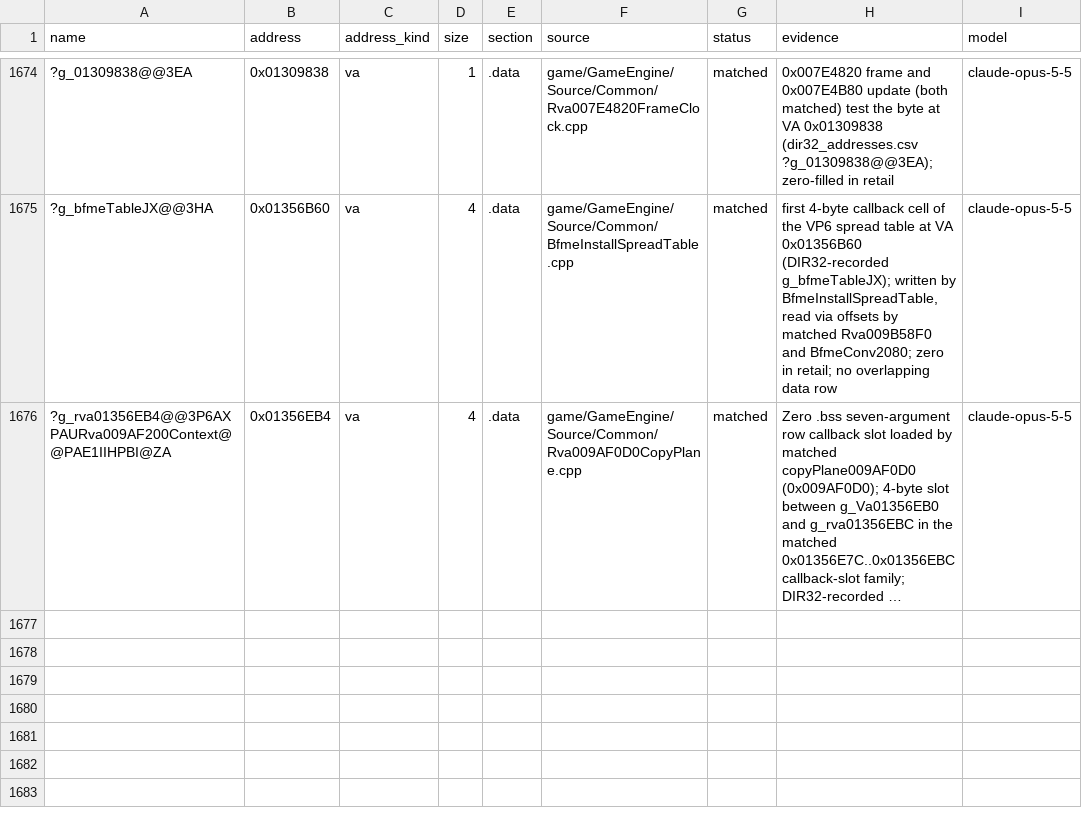
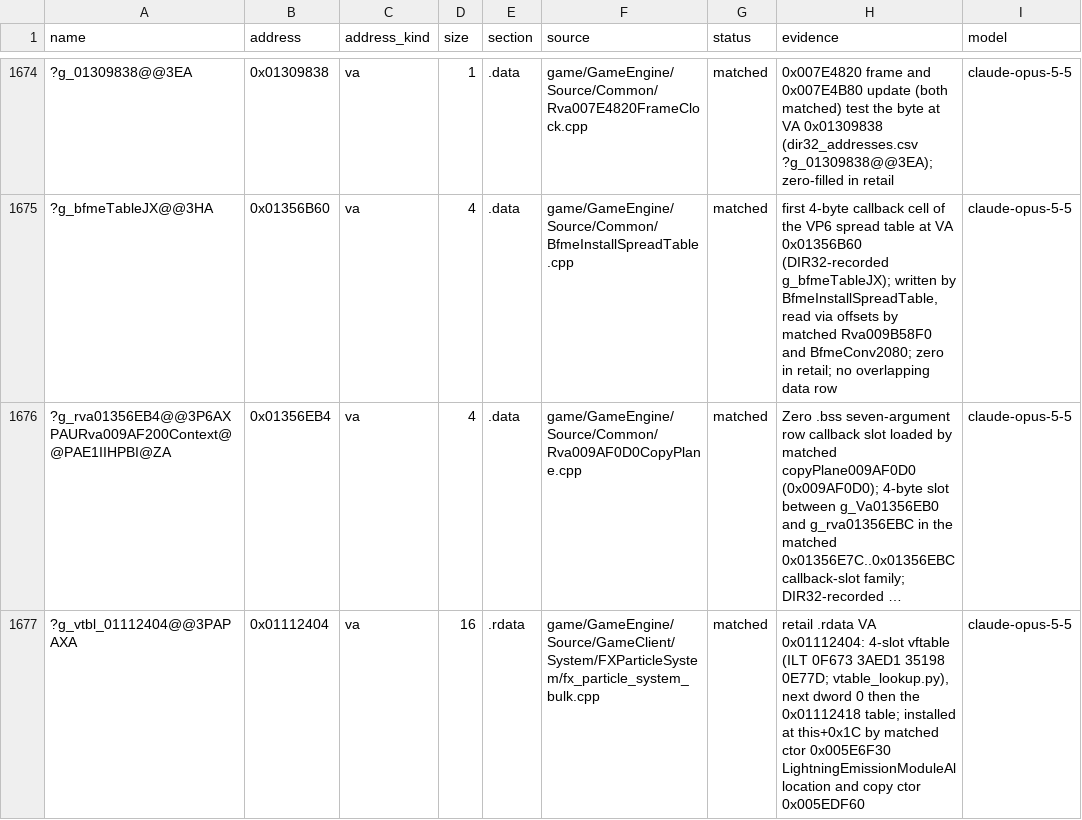
Before and after one commit to CallumReynolds/Open-BFME-1, a CSV file: targets/game/reverse/data_rows.csv, drawn as a sheet; only a part is shown, gaps mark what is left out; long unchanged cells end in …; the diff names each change by its address in the sheet, - before the commit and + after, or states it on an @@ line.

```diff
--- a/targets/game/reverse/data_rows.csv
+++ b/targets/game/reverse/data_rows.csv
+row 1677: ?g_vtbl_01112404@@3PAPAXA | 0x01112404 | va | 16 | .rdata | game/GameEngine/Source/GameClient/System/FXParticleSystem/fx_particle_system_bulk.cpp | matched | retail .rdata VA 0x01112404: 4-slot vftable (ILT 0F673 3AED1 35198 0E77D; vtable_lookup.py), next dword 0 then the 0x01112418 table; installed at this+0x1C by matched ctor 0x005E6F30 LightningEmissionModuleAllocation and copy ctor 0x005EDF60 | claude-opus-5-5
```
Also changed, not shown: targets/game/reverse/body_guard_baseline.csv, 1 other file.
